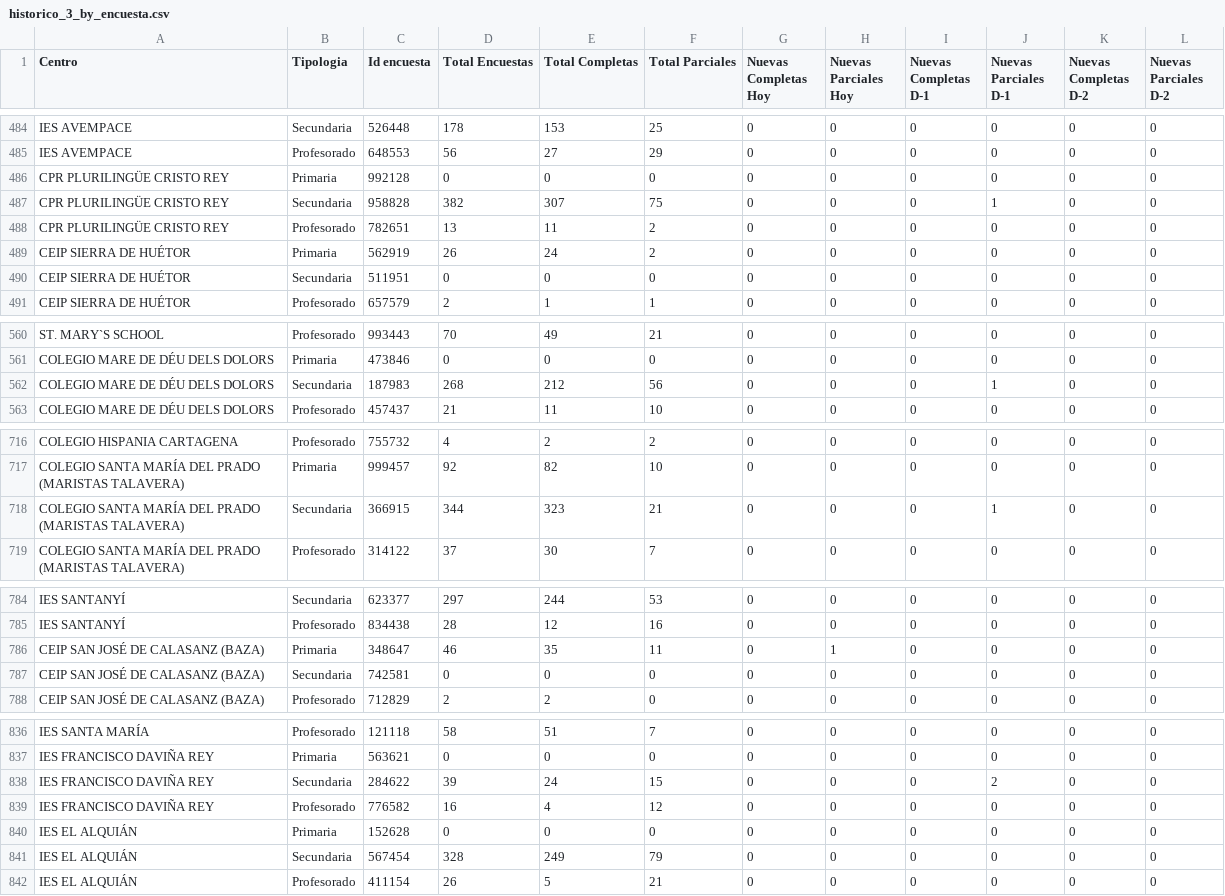
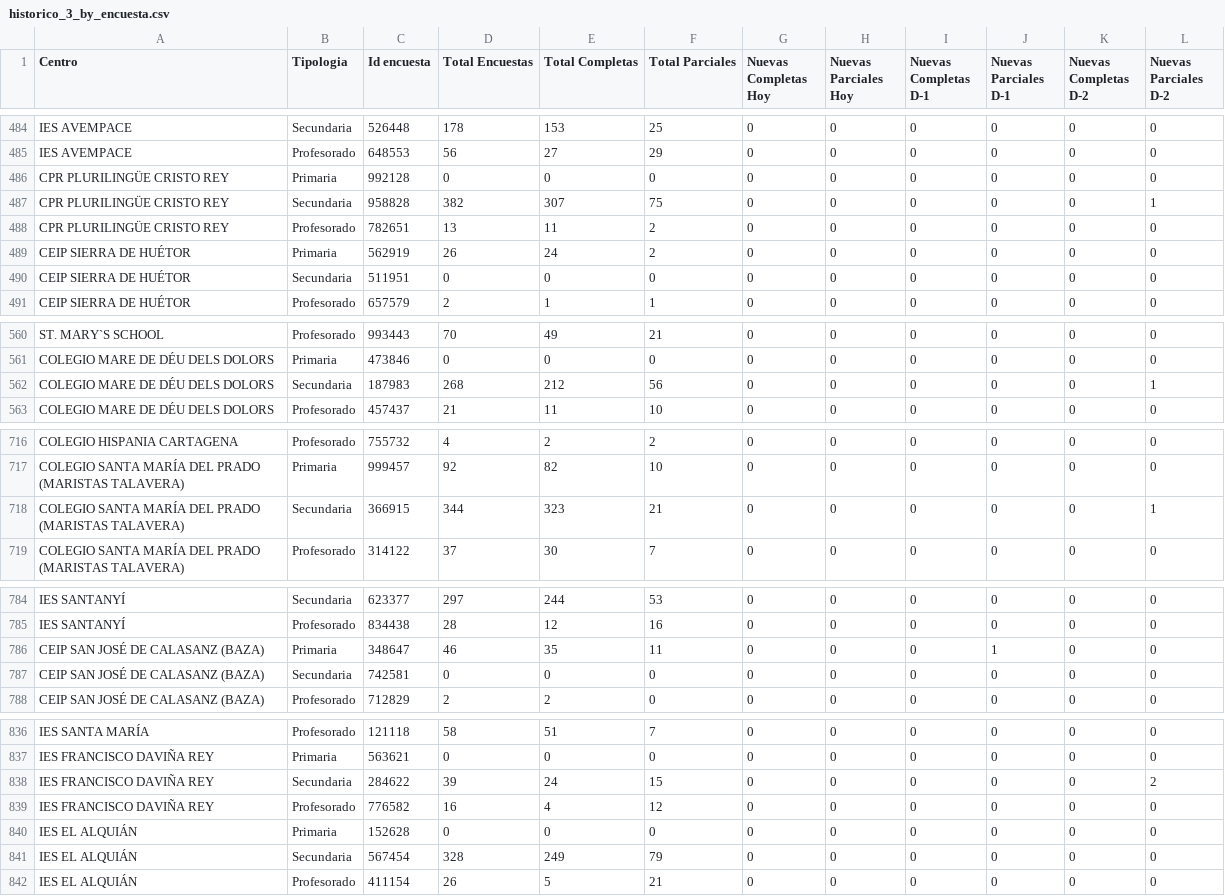
Before and after one commit to macarracedo/xlsx-sqlite-api, a CSV file: data/historico_3_by_encuesta.csv, drawn as a sheet; only a part is shown, gaps mark what is left out; the diff covers the shown part only.

```diff
--- a/data/historico_3_by_encuesta.csv
+++ b/data/historico_3_by_encuesta.csv
@@ -486,3 +486,3 @@ IES AVEMPACE,Profesorado,648553,56,27,29,0,0,0,0,0,0
 CPR PLURILINGÜE CRISTO REY,Primaria,992128,0,0,0,0,0,0,0,0,0
-CPR PLURILINGÜE CRISTO REY,Secundaria,958828,382,307,75,0,0,0,1,0,0
+CPR PLURILINGÜE CRISTO REY,Secundaria,958828,382,307,75,0,0,0,0,0,1
 CPR PLURILINGÜE CRISTO REY,Profesorado,782651,13,11,2,0,0,0,0,0,0
@@ -561,3 +561,3 @@ ST. MARY`S SCHOOL,Profesorado,993443,70,49,21,0,0,0,0,0,0
 COLEGIO MARE DE DÉU DELS DOLORS,Primaria,473846,0,0,0,0,0,0,0,0,0
-COLEGIO MARE DE DÉU DELS DOLORS,Secundaria,187983,268,212,56,0,0,0,1,0,0
+COLEGIO MARE DE DÉU DELS DOLORS,Secundaria,187983,268,212,56,0,0,0,0,0,1
 COLEGIO MARE DE DÉU DELS DOLORS,Profesorado,457437,21,11,10,0,0,0,0,0,0
@@ -717,3 +717,3 @@ COLEGIO HISPANIA CARTAGENA,Profesorado,755732,4,2,2,0,0,0,0,0,0
 COLEGIO SANTA MARÍA DEL PRADO (MARISTAS TALAVERA),Primaria,999457,92,82,10,0,0,0,0,0,0
-COLEGIO SANTA MARÍA DEL PRADO (MARISTAS TALAVERA),Secundaria,366915,344,323,21,0,0,0,1,0,0
+COLEGIO SANTA MARÍA DEL PRADO (MARISTAS TALAVERA),Secundaria,366915,344,323,21,0,0,0,0,0,1
 COLEGIO SANTA MARÍA DEL PRADO (MARISTAS TALAVERA),Profesorado,314122,37,30,7,0,0,0,0,0,0
@@ -785,3 +785,3 @@ IES SANTANYÍ,Secundaria,623377,297,244,53,0,0,0,0,0,0
 IES SANTANYÍ,Profesorado,834438,28,12,16,0,0,0,0,0,0
-CEIP SAN JOSÉ DE CALASANZ (BAZA),Primaria,348647,46,35,11,0,1,0,0,0,0
+CEIP SAN JOSÉ DE CALASANZ (BAZA),Primaria,348647,46,35,11,0,0,0,1,0,0
 CEIP SAN JOSÉ DE CALASANZ (BAZA),Secundaria,742581,0,0,0,0,0,0,0,0,0
@@ -837,3 +837,3 @@ IES SANTA MARÍA,Profesorado,121118,58,51,7,0,0,0,0,0,0
 IES FRANCISCO DAVIÑA REY,Primaria,563621,0,0,0,0,0,0,0,0,0
-IES FRANCISCO DAVIÑA REY,Secundaria,284622,39,24,15,0,0,0,2,0,0
+IES FRANCISCO DAVIÑA REY,Secundaria,284622,39,24,15,0,0,0,0,0,2
 IES FRANCISCO DAVIÑA REY,Profesorado,776582,16,4,12,0,0,0,0,0,0
```
Also changed, not shown: 41 edited cells elsewhere in this file.
